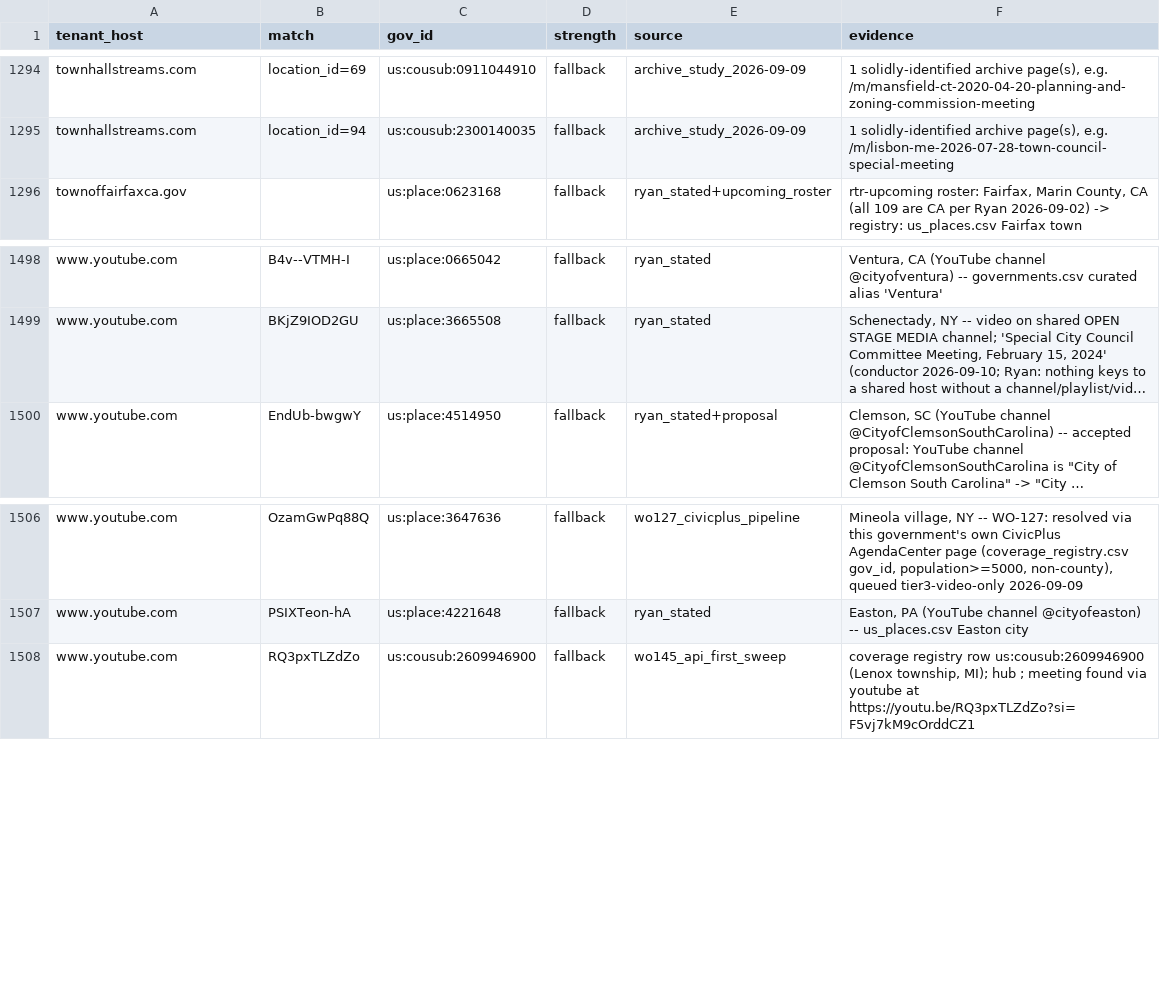
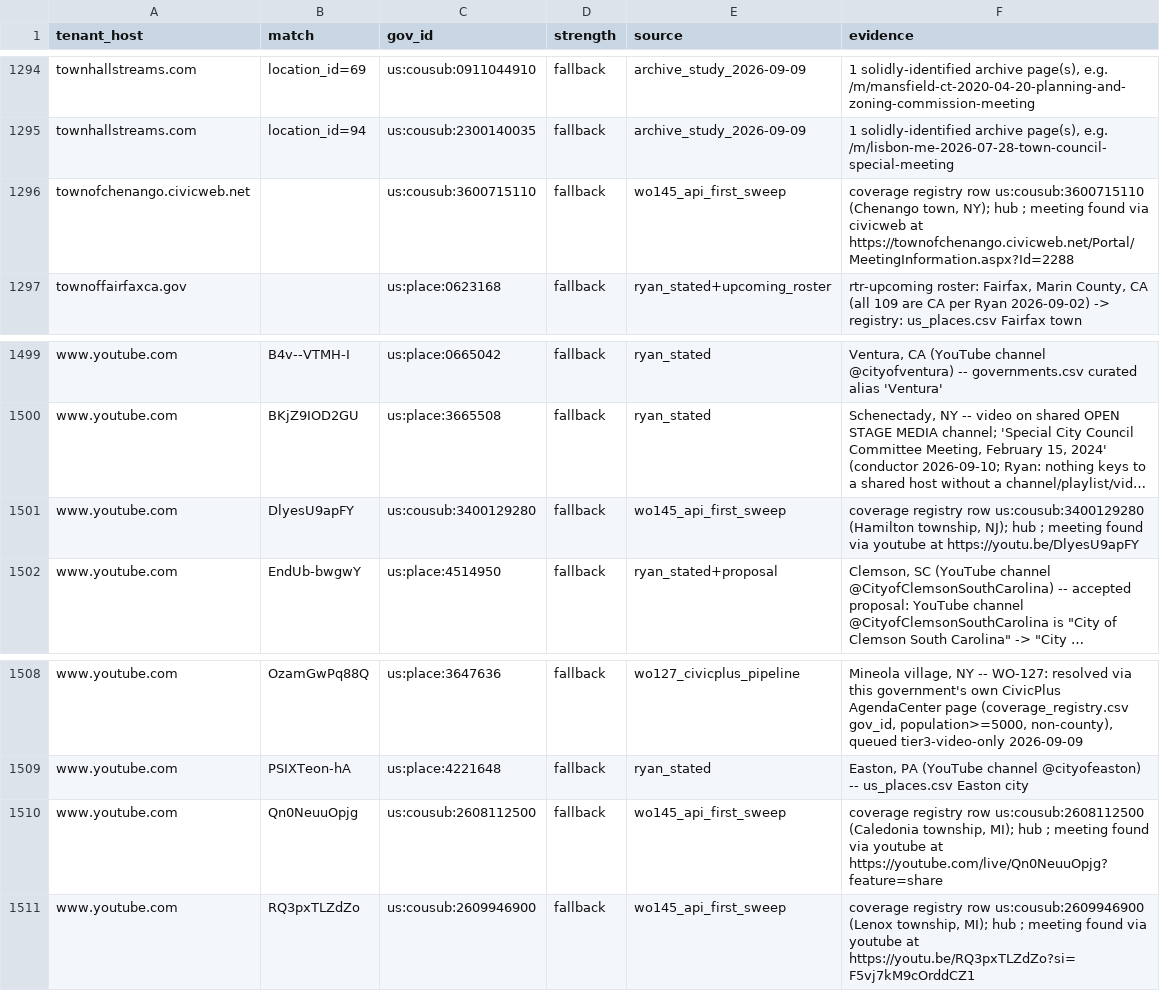
Before and after one commit to mroconnell/rtr-deeplink, a CSV file: app/utils/jurisdiction_data/tenant_overrides.csv, drawn as a sheet; only a part is shown, gaps mark what is left out; long unchanged cells end in …; the diff names each change by its address in the sheet, - before the commit and + after, or states it on an @@ line.

```diff
--- a/app/utils/jurisdiction_data/tenant_overrides.csv
+++ b/app/utils/jurisdiction_data/tenant_overrides.csv
+row 1296: townofchenango.civicweb.net |  | us:cousub:3600715110 | fallback | wo145_api_first_sweep | coverage registry row us:cousub:3600715110 (Chenango town, NY); hub ; meeting found via civicweb at https://townofchenango.civicweb.net/Portal/MeetingInformation.aspx?Id=2288
+row 1501: www.youtube.com | DlyesU9apFY | us:cousub:3400129280 | fallback | wo145_api_first_sweep | coverage registry row us:cousub:3400129280 (Hamilton township, NJ); hub ; meeting found via youtube at https://youtu.be/DlyesU9apFY
+row 1510: www.youtube.com | Qn0NeuuOpjg | us:cousub:2608112500 | fallback | wo145_api_first_sweep | coverage registry row us:cousub:2608112500 (Caledonia township, MI); hub ; meeting found via youtube at https://youtube.com/live/Qn0NeuuOpjg?feature=share
```
Also changed, not shown: 1 other file.
